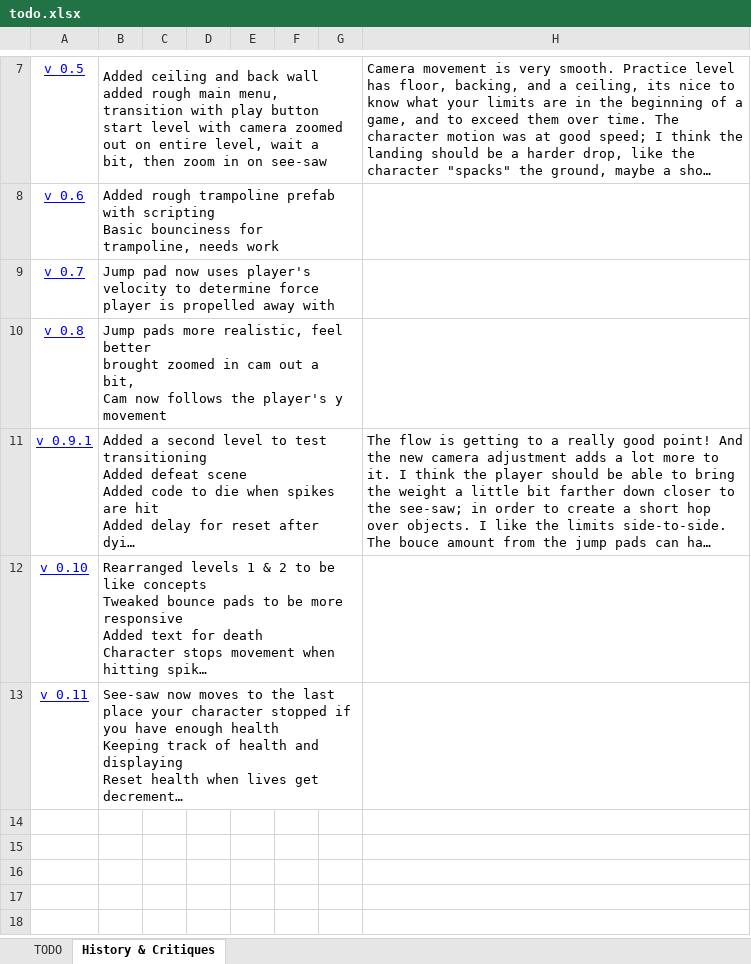
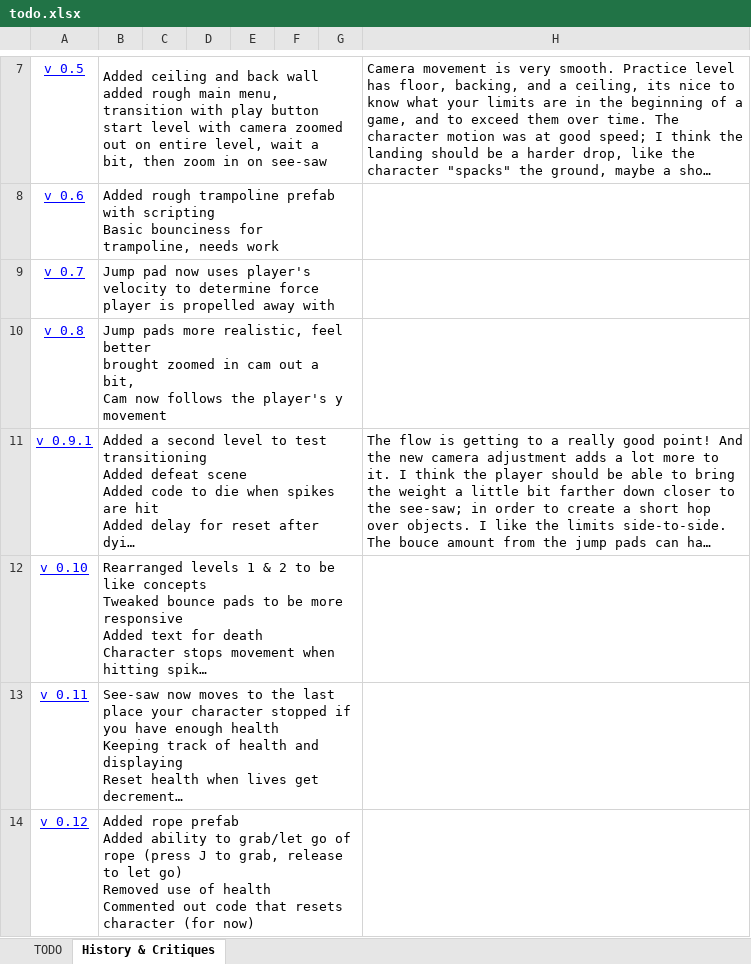
Before and after one commit to rayjohannessen/see-saw-unity, an Excel workbook: trunk/see-saw-unity/Docs/todo.xlsx, sheet History & Critiques, drawn as a sheet; only a part is shown, gaps mark what is left out; long unchanged cells end in …; values as stored, in another font and other column widths than the file's, no borders; ↵ is a line break in a cell; the diff names each change by its address in the sheet, - before the commit and + after, or states it on an @@ line.

```diff
--- a/trunk/see-saw-unity/Docs/todo.xlsx (sheet History & Critiques)
+++ b/trunk/see-saw-unity/Docs/todo.xlsx (sheet History & Critiques)
+row 14: v 0.12 | Added rope prefab ↵ Added ability to grab/let go of rope (press J to grab, release to let go) ↵ Removed use of health ↵ Commented out code that resets character (for now)
```
Also changed, not shown: sheet TODO, 32 other files.
